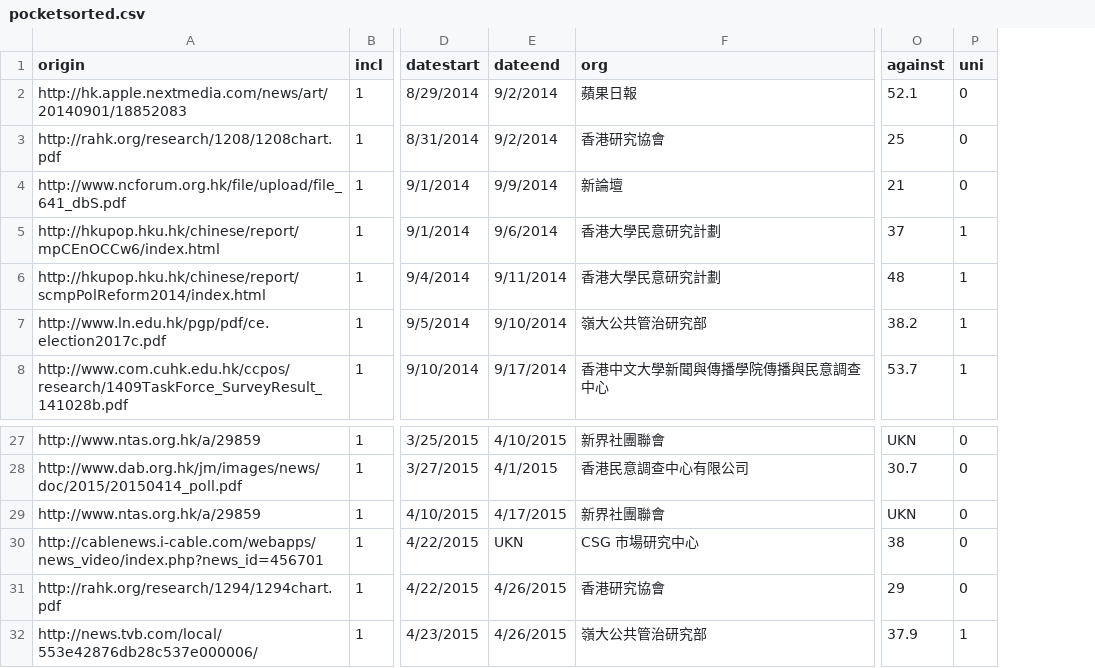
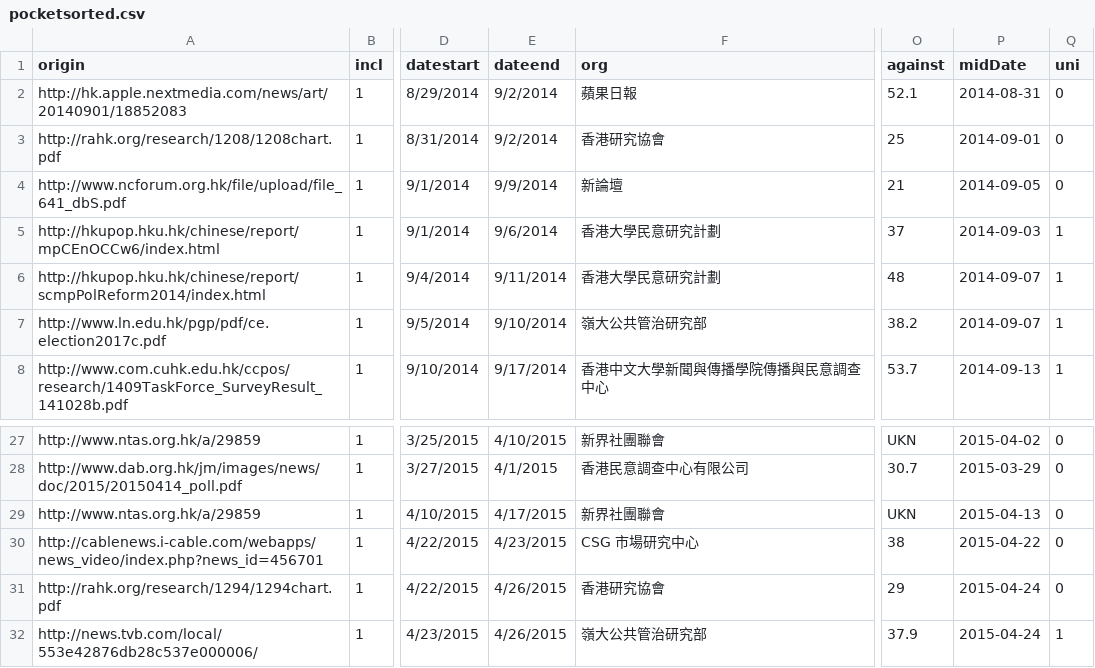
Before and after one commit to chainsawriot/chainsawriot.github.io, a CSV file: pocket/pocketsorted.csv, drawn as a sheet; only a part is shown, gaps mark what is left out; the diff names each change by its address in the sheet, - before the commit and + after, or states it on an @@ line.

```diff
--- a/pocket/pocketsorted.csv
+++ b/pocket/pocketsorted.csv
+column P (midDate), rows 2-8: 2014-08-31 | 2014-09-01 | 2014-09-05 | 2014-09-03 | 2014-09-07 | 2014-09-07 | 2014-09-13; rows 27-32: 2015-04-02 | 2015-03-29 | 2015-04-13 | 2015-04-22 | 2015-04-24 | 2015-04-24
-E30 (dateend): UKN
+E30 (dateend): 4/23/2015
```
Also changed, not shown: pocket/smoothed.csv, 4 other files.
